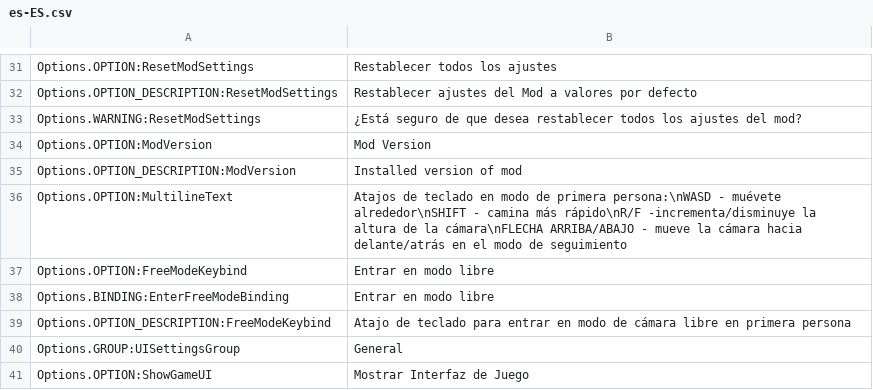
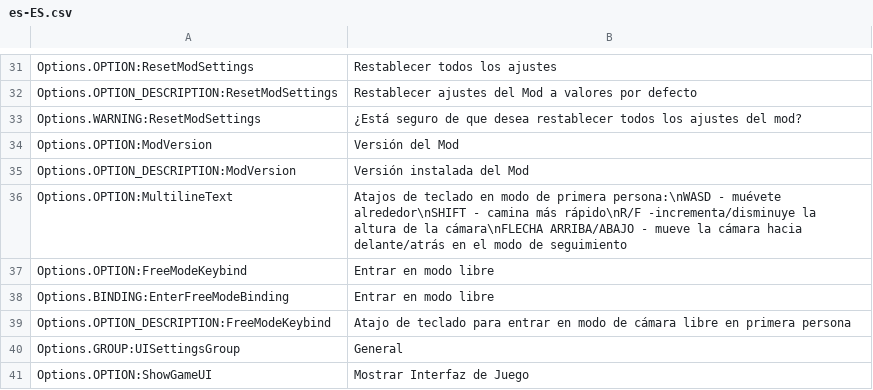
Before and after one commit to Cgameworld/FirstPersonCameraContinued, a CSV file: l10n/es-ES.csv, drawn as a sheet; only a part is shown, gaps mark what is left out; the diff covers the shown part only.

```diff
--- a/l10n/es-ES.csv
+++ b/l10n/es-ES.csv
@@ -33,4 +33,4 @@
 "Options.WARNING:ResetModSettings","¿Está seguro de que desea restablecer todos los ajustes del mod?"
-"Options.OPTION:ModVersion","Mod Version"
-"Options.OPTION_DESCRIPTION:ModVersion","Installed version of mod"
+"Options.OPTION:ModVersion","Versión del Mod"
+"Options.OPTION_DESCRIPTION:ModVersion","Versión instalada del Mod"
 "Options.OPTION:MultilineText","Atajos de teclado en modo de primera persona:\nWASD - muévete alrededor\nSHIFT - camina más rápido\nR/F -incrementa/disminuye la altura de la cámara\nFLECHA ARRIBA/ABAJO - mueve la cámara hacia delante/atrás en el modo de seguimiento"
```
Also changed, not shown: 20 edited cells elsewhere in this file, l10n/zh-HANS.csv.
